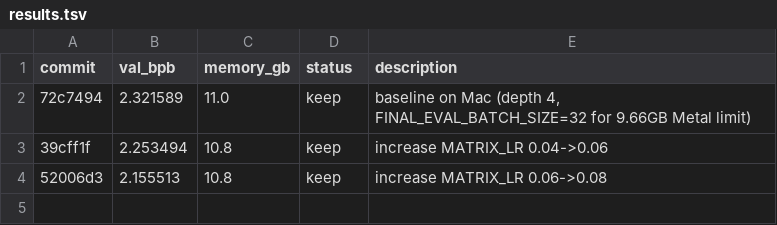
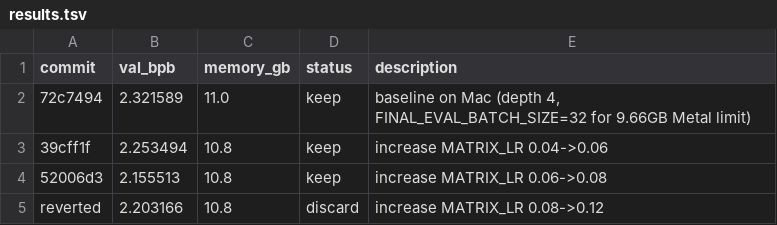
Before and after one commit to syami/autoresearch-mlx, a TSV file: results.tsv, drawn as a sheet.

```diff
--- a/results.tsv
+++ b/results.tsv
@@ -4 +4,2 @@ commit	val_bpb	memory_gb	status	description
 52006d3	2.155513	10.8	keep	increase MATRIX_LR 0.06->0.08
+reverted	2.203166	10.8	discard	increase MATRIX_LR 0.08->0.12
```
